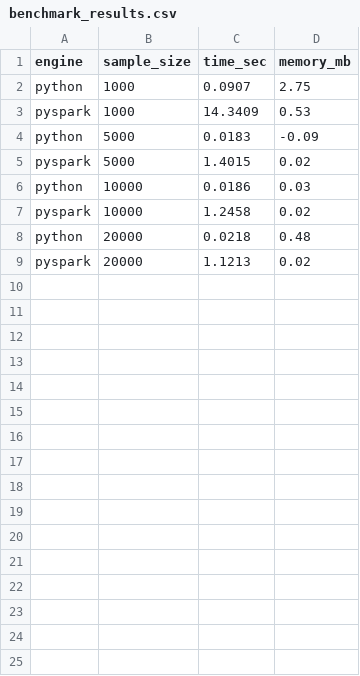
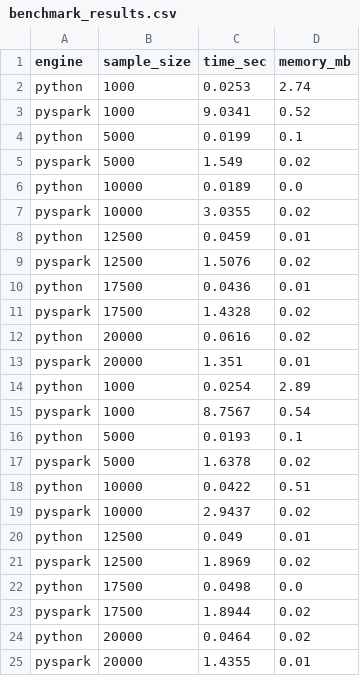
Before and after one commit to miguelpinto17/BigData, a CSV file: benchmarks/benchmark_results.csv, drawn as a sheet.

```diff
--- a/benchmarks/benchmark_results.csv
+++ b/benchmarks/benchmark_results.csv
@@ -1,9 +1,25 @@
 engine,sample_size,time_sec,memory_mb
-python,1000,0.0907,2.75
-pyspark,1000,14.3409,0.53
-python,5000,0.0183,-0.09
-pyspark,5000,1.4015,0.02
-python,10000,0.0186,0.03
-pyspark,10000,1.2458,0.02
-python,20000,0.0218,0.48
-pyspark,20000,1.1213,0.02
+python,1000,0.0253,2.74
+pyspark,1000,9.0341,0.52
+python,5000,0.0199,0.1
+pyspark,5000,1.549,0.02
+python,10000,0.0189,0.0
+pyspark,10000,3.0355,0.02
+python,12500,0.0459,0.01
+pyspark,12500,1.5076,0.02
+python,17500,0.0436,0.01
+pyspark,17500,1.4328,0.02
+python,20000,0.0616,0.02
+pyspark,20000,1.351,0.01
+python,1000,0.0254,2.89
+pyspark,1000,8.7567,0.54
+python,5000,0.0193,0.1
+pyspark,5000,1.6378,0.02
+python,10000,0.0422,0.51
+pyspark,10000,2.9437,0.02
+python,12500,0.049,0.01
+pyspark,12500,1.8969,0.02
+python,17500,0.0498,0.0
+pyspark,17500,1.8944,0.02
+python,20000,0.0464,0.02
+pyspark,20000,1.4355,0.01
```
Also changed, not shown: 5 other files.
